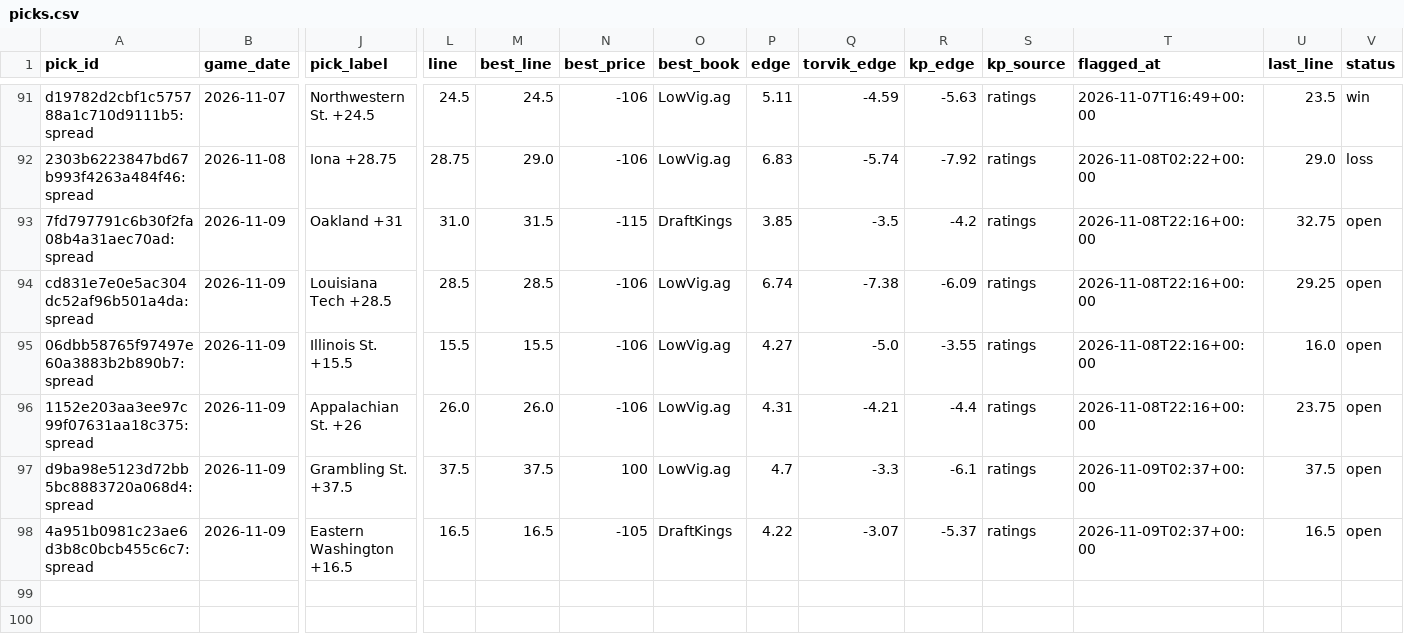
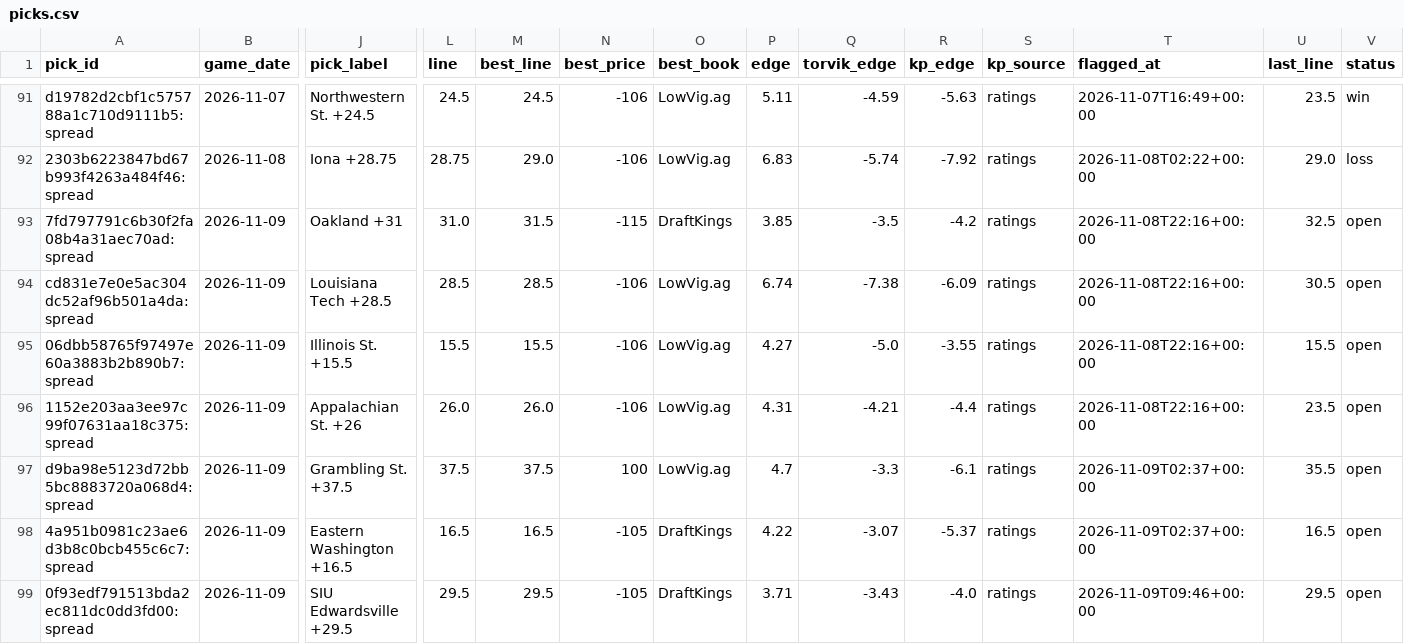
Before and after one commit to wheehawk/CBB_Mispricing, a CSV file: data/picks.csv, drawn as a sheet; only a part is shown, gaps mark what is left out; rows hold the shown columns only; the diff names each change by its address in the sheet, - before the commit and + after, or states it on an @@ line.

```diff
--- a/data/picks.csv
+++ b/data/picks.csv
-U93 (last_line): 32.75
+U93 (last_line): 32.5
-U94 (last_line): 29.25
+U94 (last_line): 30.5
-U95 (last_line): 16.0
+U95 (last_line): 15.5
-U96 (last_line): 23.75
+U96 (last_line): 23.5
-U97 (last_line): 37.5
+U97 (last_line): 35.5
+row 99: 0f93edf791513bda2ec811dc0dd3fd00:spread | 2026-11-09 | SIU Edwardsville +29.5 | 29.5 | 29.5 | -105 | DraftKings | 3.71 | -3.43 | -4.0 | ratings | 2026-11-09T09:46+00:00 | 29.5 | open
```
Also changed, not shown: data/lines_log.csv, 1 other file.
